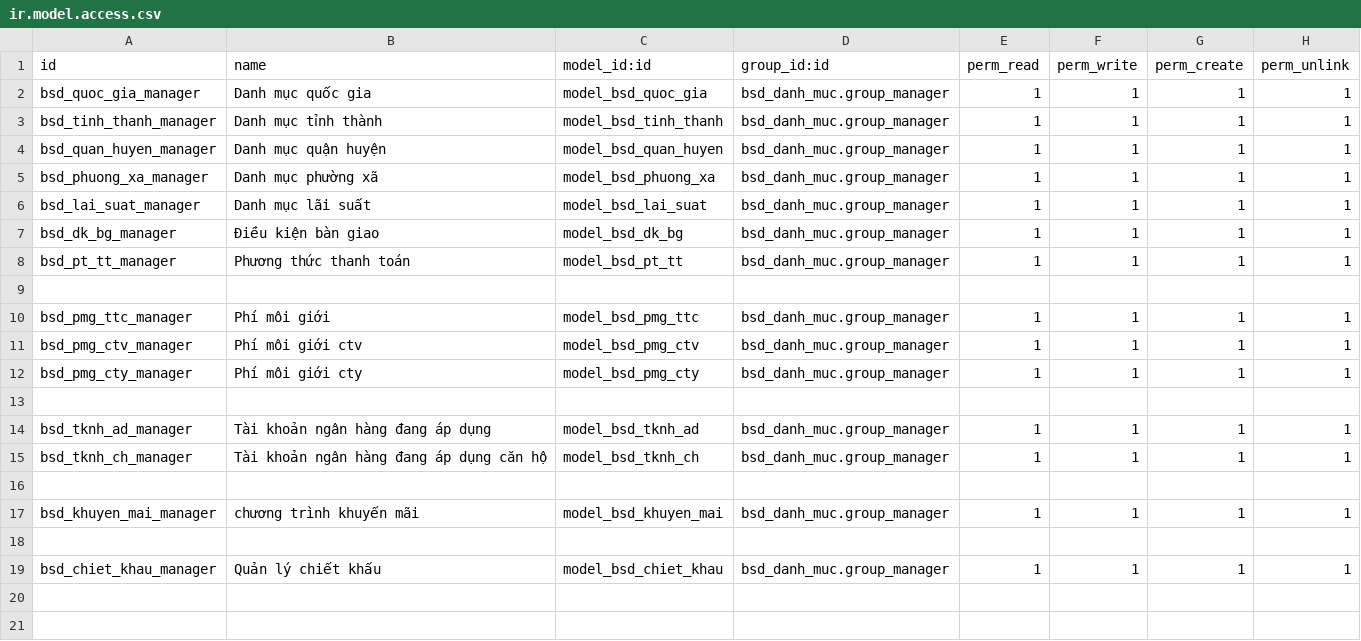
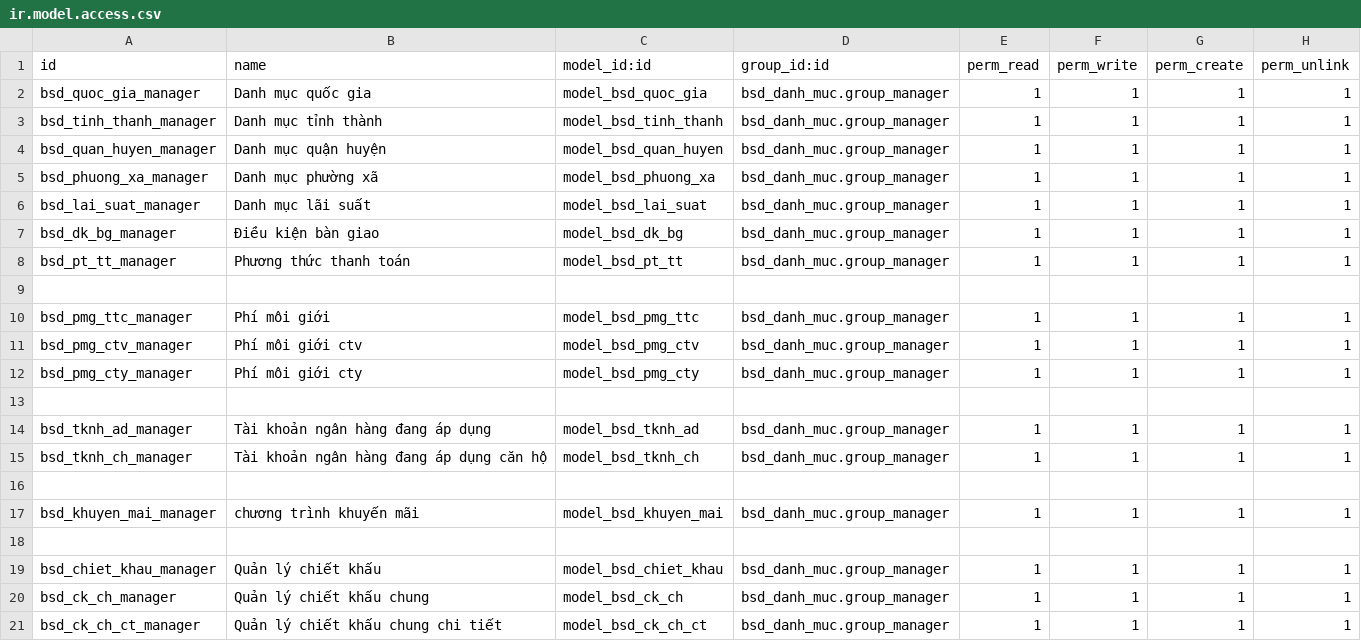
Before and after one commit to bsdinsights/realestate, a CSV file: bsd_danh_muc/security/ir.model.access.csv, drawn as a sheet.

Commit message:
DM.14 thêm bảng chiết khấu chung

```diff
--- a/bsd_danh_muc/security/ir.model.access.csv
+++ b/bsd_danh_muc/security/ir.model.access.csv
@@ -19 +19,3 @@ bsd_khuyen_mai_manager,chương trình khuyến mãi,model_bsd_khuyen_mai,bsd_da
 bsd_chiet_khau_manager,Quản lý chiết khấu,model_bsd_chiet_khau,bsd_danh_muc.group_manager,1,1,1,1
+bsd_ck_ch_manager,Quản lý chiết khấu chung,model_bsd_ck_ch,bsd_danh_muc.group_manager,1,1,1,1
+bsd_ck_ch_ct_manager,Quản lý chiết khấu chung chi tiết,model_bsd_ck_ch_ct,bsd_danh_muc.group_manager,1,1,1,1
```
Also changed, not shown: 3 other files.
